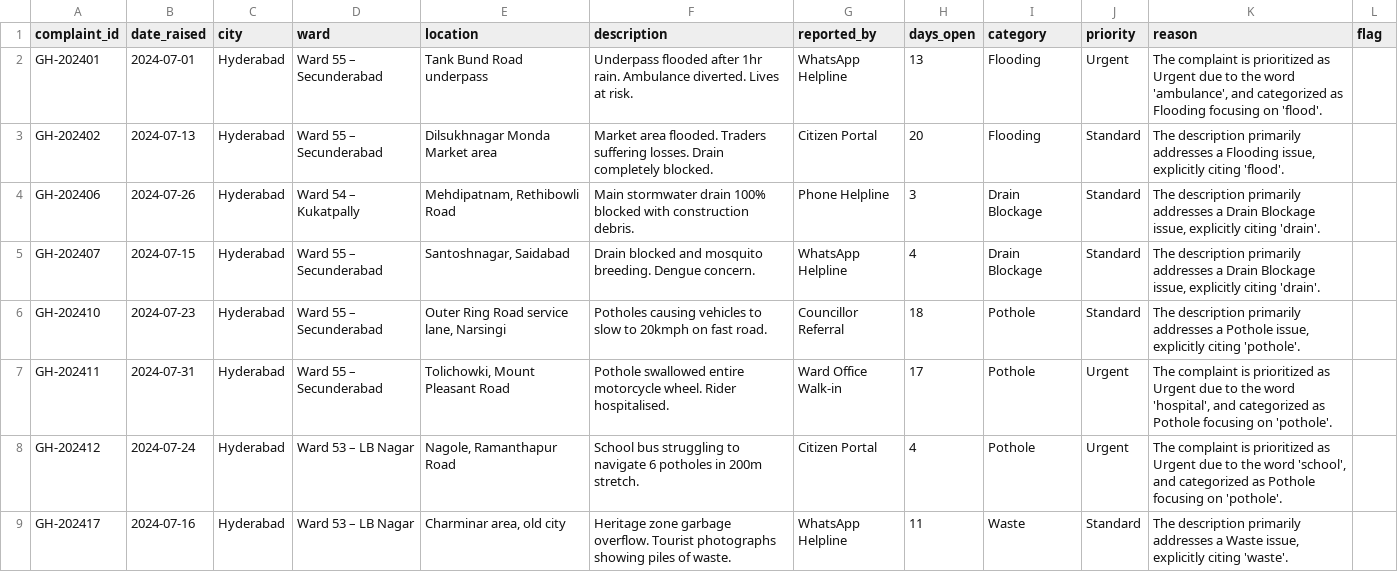
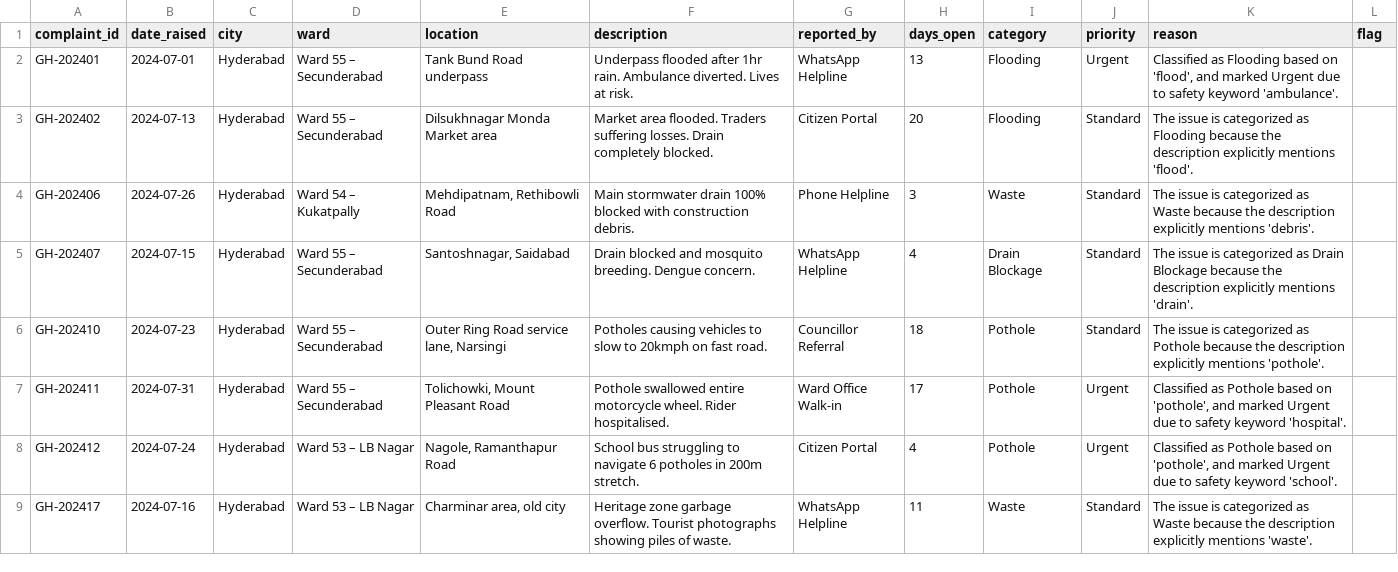
Before and after one commit to nasscomAI/prompt-to-production, a CSV file: uc-0a/results_hyderabad.csv, drawn as a sheet; only a part is shown; the diff covers the shown part only.

```diff
--- a/uc-0a/results_hyderabad.csv
+++ b/uc-0a/results_hyderabad.csv
@@ -1,9 +1,9 @@
 complaint_id,date_raised,city,ward,location,description,reported_by,days_open,category,priority,reason,flag
-GH-202401,2024-07-01,Hyderabad,Ward 55 – Secunderabad,Tank Bund Road underpass,Underpass flooded after 1hr rain. Ambulance diverted. Lives at risk.,WhatsApp Helpline,13,Flooding,Urgent,"The complaint is prioritized as Urgent due to the word 'ambulance', and categorized as Flooding focusing on 'flood'.",
-GH-202402,2024-07-13,Hyderabad,Ward 55 – Secunderabad,Dilsukhnagar Monda Market area,Market area flooded. Traders suffering losses. Drain completely blocked.,Citizen Portal,20,Flooding,Standard,"The description primarily addresses a Flooding issue, explicitly citing 'flood'.",
-GH-202406,2024-07-26,Hyderabad,Ward 54 – Kukatpally,"Mehdipatnam, Rethibowli Road",Main stormwater drain 100% blocked with construction debris.,Phone Helpline,3,Drain Blockage,Standard,"The description primarily addresses a Drain Blockage issue, explicitly citing 'drain'.",
-GH-202407,2024-07-15,Hyderabad,Ward 55 – Secunderabad,"Santoshnagar, Saidabad",Drain blocked and mosquito breeding. Dengue concern.,WhatsApp Helpline,4,Drain Blockage,Standard,"The description primarily addresses a Drain Blockage issue, explicitly citing 'drain'.",
-GH-202410,2024-07-23,Hyderabad,Ward 55 – Secunderabad,"Outer Ring Road service lane, Narsingi",Potholes causing vehicles to slow to 20kmph on fast road.,Councillor Referral,18,Pothole,Standard,"The description primarily addresses a Pothole issue, explicitly citing 'pothole'.",
-GH-202411,2024-07-31,Hyderabad,Ward 55 – Secunderabad,"Tolichowki, Mount Pleasant Road",Pothole swallowed entire motorcycle wheel. Rider hospitalised.,Ward Office Walk-in,17,Pothole,Urgent,"The complaint is prioritized as Urgent due to the word 'hospital', and categorized as Pothole focusing on 'pothole'.",
-GH-202412,2024-07-24,Hyderabad,Ward 53 – LB Nagar,"Nagole, Ramanthapur Road",School bus struggling to navigate 6 potholes in 200m stretch.,Citizen Portal,4,Pothole,Urgent,"The complaint is prioritized as Urgent due to the word 'school', and categorized as Pothole focusing on 'pothole'.",
-GH-202417,2024-07-16,Hyderabad,Ward 53 – LB Nagar,"Charminar area, old city",Heritage zone garbage overflow. Tourist photographs showing piles of waste.,WhatsApp Helpline,11,Waste,Standard,"The description primarily addresses a Waste issue, explicitly citing 'waste'.",
+GH-202401,2024-07-01,Hyderabad,Ward 55 – Secunderabad,Tank Bund Road underpass,Underpass flooded after 1hr rain. Ambulance diverted. Lives at risk.,WhatsApp Helpline,13,Flooding,Urgent,"Classified as Flooding based on 'flood', and marked Urgent due to safety keyword 'ambulance'.",
+GH-202402,2024-07-13,Hyderabad,Ward 55 – Secunderabad,Dilsukhnagar Monda Market area,Market area flooded. Traders suffering losses. Drain completely blocked.,Citizen Portal,20,Flooding,Standard,The issue is categorized as Flooding because the description explicitly mentions 'flood'.,
+GH-202406,2024-07-26,Hyderabad,Ward 54 – Kukatpally,"Mehdipatnam, Rethibowli Road",Main stormwater drain 100% blocked with construction debris.,Phone Helpline,3,Waste,Standard,The issue is categorized as Waste because the description explicitly mentions 'debris'.,
+GH-202407,2024-07-15,Hyderabad,Ward 55 – Secunderabad,"Santoshnagar, Saidabad",Drain blocked and mosquito breeding. Dengue concern.,WhatsApp Helpline,4,Drain Blockage,Standard,The issue is categorized as Drain Blockage because the description explicitly mentions 'drain'.,
+GH-202410,2024-07-23,Hyderabad,Ward 55 – Secunderabad,"Outer Ring Road service lane, Narsingi",Potholes causing vehicles to slow to 20kmph on fast road.,Councillor Referral,18,Pothole,Standard,The issue is categorized as Pothole because the description explicitly mentions 'pothole'.,
+GH-202411,2024-07-31,Hyderabad,Ward 55 – Secunderabad,"Tolichowki, Mount Pleasant Road",Pothole swallowed entire motorcycle wheel. Rider hospitalised.,Ward Office Walk-in,17,Pothole,Urgent,"Classified as Pothole based on 'pothole', and marked Urgent due to safety keyword 'hospital'.",
+GH-202412,2024-07-24,Hyderabad,Ward 53 – LB Nagar,"Nagole, Ramanthapur Road",School bus struggling to navigate 6 potholes in 200m stretch.,Citizen Portal,4,Pothole,Urgent,"Classified as Pothole based on 'pothole', and marked Urgent due to safety keyword 'school'.",
+GH-202417,2024-07-16,Hyderabad,Ward 53 – LB Nagar,"Charminar area, old city",Heritage zone garbage overflow. Tourist photographs showing piles of waste.,WhatsApp Helpline,11,Waste,Standard,The issue is categorized as Waste because the description explicitly mentions 'waste'.,
```
Also changed, not shown: 11 edited cells elsewhere in this file, uc-0a/results_ahmedabad.csv, uc-0a/results_kolkata.csv, 2 other files.
